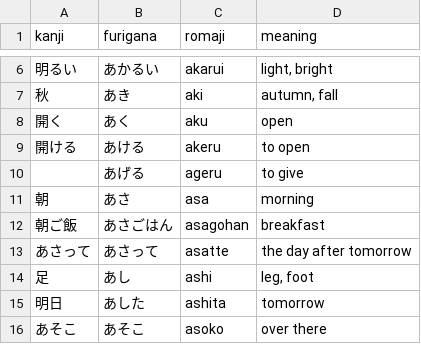
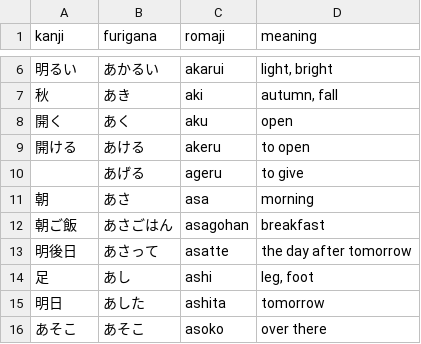
Before and after one commit to kpnn0100/japanese_learning_tool, a CSV file: resource/n5_words.csv, drawn as a sheet; only a part is shown, gaps mark what is left out.

```diff
--- a/resource/n5_words.csv
+++ b/resource/n5_words.csv
@@ -12,3 +12,3 @@ kanji,furigana,romaji,meaning
 朝ご飯,あさごはん,asagohan,breakfast
-あさって,あさって,asatte,the day after tomorrow
+明後日,あさって,asatte,the day after tomorrow
 足,あし,ashi,"leg, foot"
```
Also changed, not shown: 4 other files.
